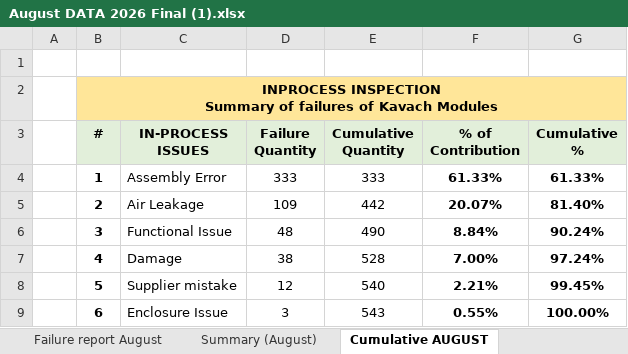
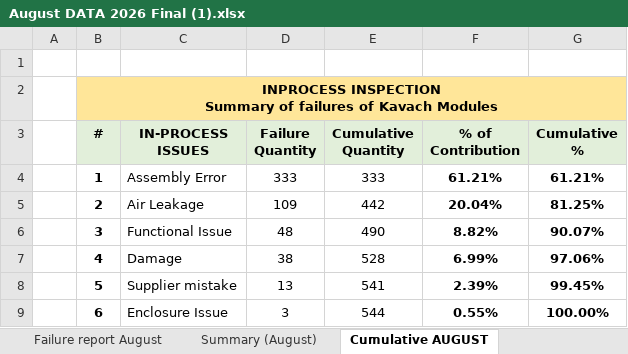
Before and after one commit to vamshi012345/tcas, an Excel workbook: August DATA 2026 Final (1).xlsx, sheet Cumulative AUGUST, drawn as a sheet; values as stored, in another font and other column widths than the file's, no borders; charts and pictures not drawn; the diff names each change by its address in the sheet, - before the commit and + after, or states it on an @@ line.

```diff
--- a/August DATA 2026 Final (1).xlsx (sheet Cumulative AUGUST)
+++ b/August DATA 2026 Final (1).xlsx (sheet Cumulative AUGUST)
-F4 (% of Contribution): 61.33%
+F4 (% of Contribution): 61.21%
-G4 (Cumulative %): 61.33%
+G4 (Cumulative %): 61.21%
-F5 (% of Contribution): 20.07%
+F5 (% of Contribution): 20.04%
-G5 (Cumulative %): 81.40%
+G5 (Cumulative %): 81.25%
-F6 (% of Contribution): 8.84%
+F6 (% of Contribution): 8.82%
-G6 (Cumulative %): 90.24%
+G6 (Cumulative %): 90.07%
-F7 (% of Contribution): 7.00%
+F7 (% of Contribution): 6.99%
-G7 (Cumulative %): 97.24%
+G7 (Cumulative %): 97.06%
-D8 (Failure Quantity): 12
+D8 (Failure Quantity): 13
-E8 (Cumulative Quantity): 540
+E8 (Cumulative Quantity): 541
-F8 (% of Contribution): 2.21%
+F8 (% of Contribution): 2.39%
-E9 (Cumulative Quantity): 543
+E9 (Cumulative Quantity): 544
```
Also changed, not shown: sheet Failure report August, sheet Summary (August), hidden cells, charts or pictures.
